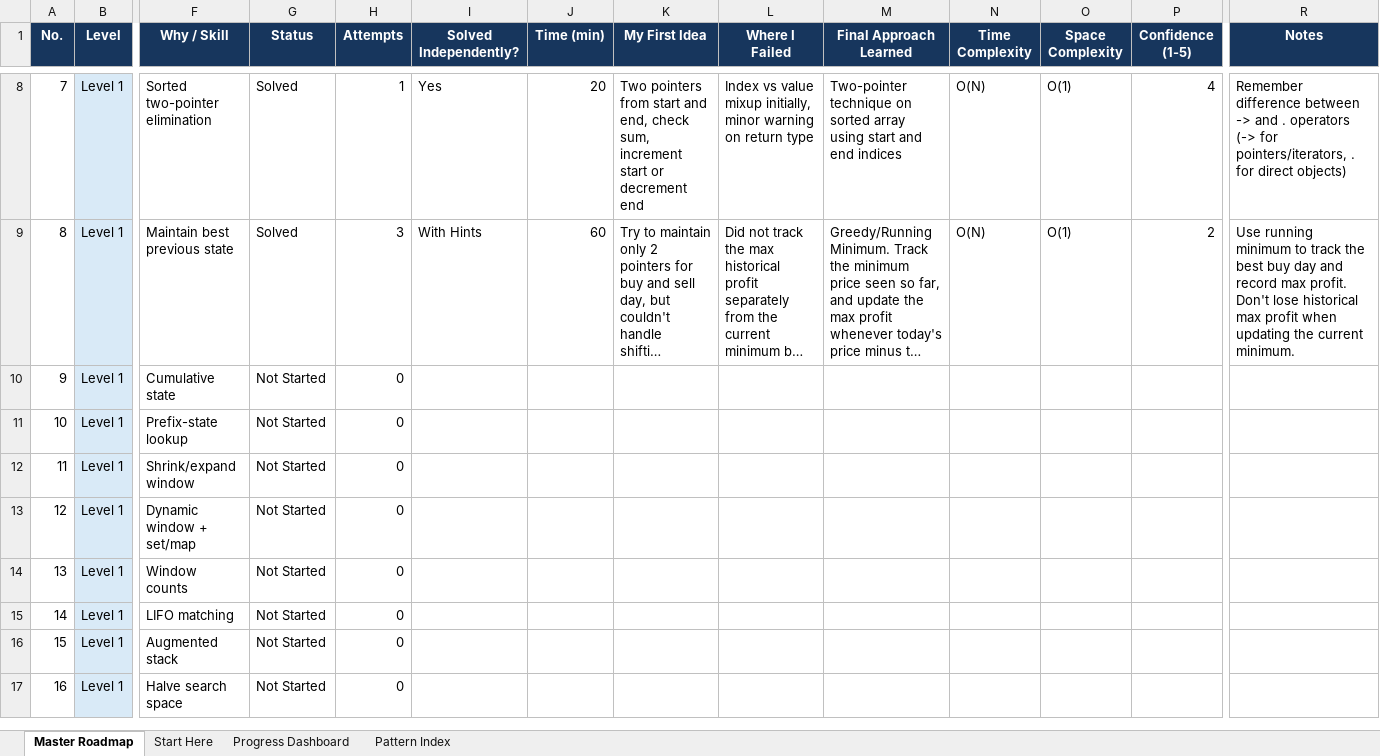
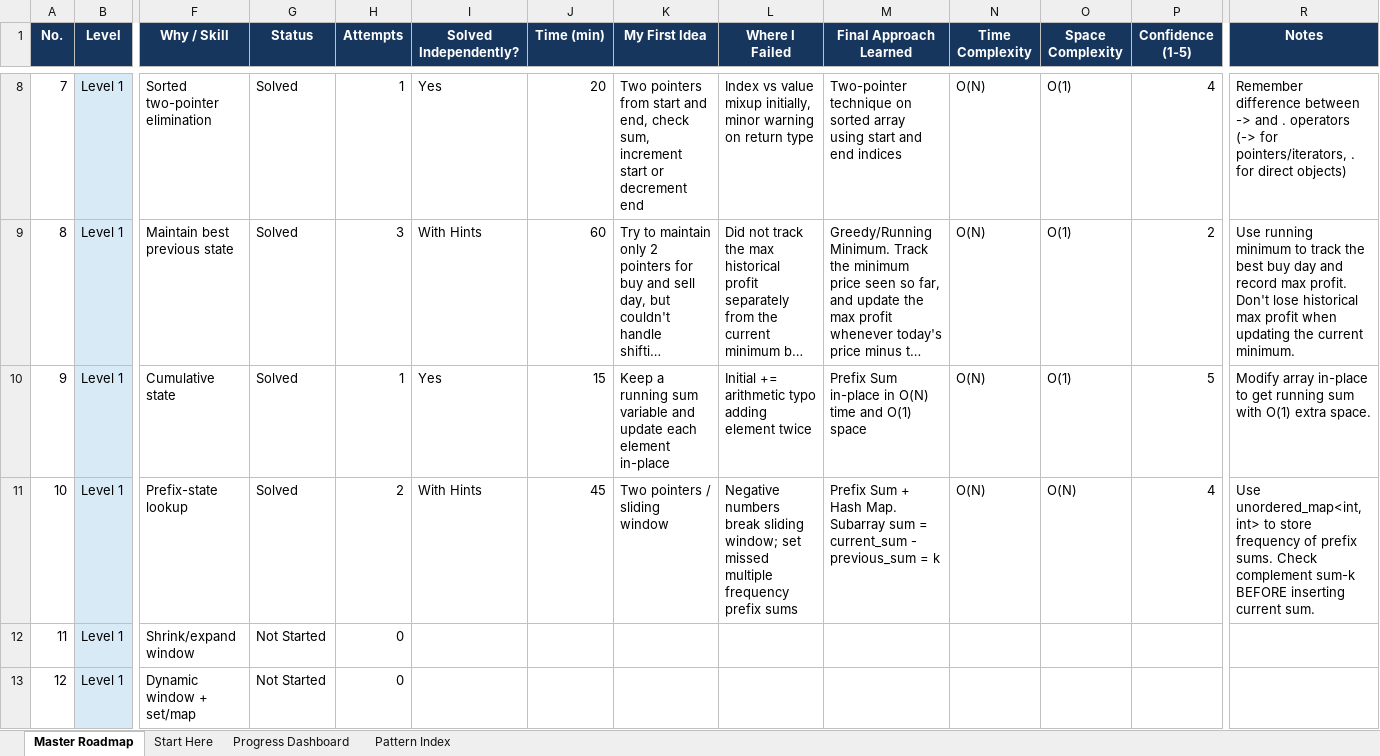
Before and after one commit to Rakmo5/DSA, an Excel workbook: DSA_Complete_Roadmap_1_to_Interview.xlsx, sheet Master Roadmap, drawn as a sheet; only a part is shown, gaps mark what is left out; the shorter side is filled out with more unchanged rows; long unchanged cells end in …; values as stored, in another font and other column widths than the file's, no borders; the diff names each change by its address in the sheet, - before the commit and + after, or states it on an @@ line.

Commit message:
Solve Problem 9 (Running Sum) and Problem 10 (Subarray Sum Equals K)

```diff
--- a/DSA_Complete_Roadmap_1_to_Interview.xlsx (sheet Master Roadmap)
+++ b/DSA_Complete_Roadmap_1_to_Interview.xlsx (sheet Master Roadmap)
-G10:G11 (Status): Not Started
+G10:G11 (Status): Solved
-H10 (Attempts): 0
+H10 (Attempts): 1
-I10 (Solved Independently?): (empty)
+I10 (Solved Independently?): Yes
-J10 (Time (min)): (empty)
+J10 (Time (min)): 15
-K10 (My First Idea): (empty)
+K10 (My First Idea): Keep a running sum variable and update each element in-place
-L10 (Where I Failed): (empty)
+L10 (Where I Failed): Initial += arithmetic typo adding element twice
-M10 (Final Approach Learned): (empty)
+M10 (Final Approach Learned): Prefix Sum in-place in O(N) time and O(1) space
-N10:N11 (Time Complexity): (empty)
+N10:N11 (Time Complexity): O(N)
-O10 (Space Complexity): (empty)
+O10 (Space Complexity): O(1)
-P10 (Confidence (1-5)): (empty)
+P10 (Confidence (1-5)): 5
-R10 (Notes): (empty)
+R10 (Notes): Modify array in-place to get running sum with O(1) extra space.
-H11 (Attempts): 0
+H11 (Attempts): 2
-I11 (Solved Independently?): (empty)
+I11 (Solved Independently?): With Hints
-J11 (Time (min)): (empty)
+J11 (Time (min)): 45
-K11 (My First Idea): (empty)
+K11 (My First Idea): Two pointers / sliding window
-L11 (Where I Failed): (empty)
+L11 (Where I Failed): Negative numbers break sliding window; set missed multiple frequency prefix sums
-M11 (Final Approach Learned): (empty)
+M11 (Final Approach Learned): Prefix Sum + Hash Map. Subarray sum = current_sum - previous_sum = k
-O11 (Space Complexity): (empty)
+O11 (Space Complexity): O(N)
-P11 (Confidence (1-5)): (empty)
+P11 (Confidence (1-5)): 4
-R11 (Notes): (empty)
+R11 (Notes): Use unordered_map<int, int> to store frequency of prefix sums. Check complement sum-k BEFORE inserting current sum.
```
Also changed, not shown: 4 other files.
